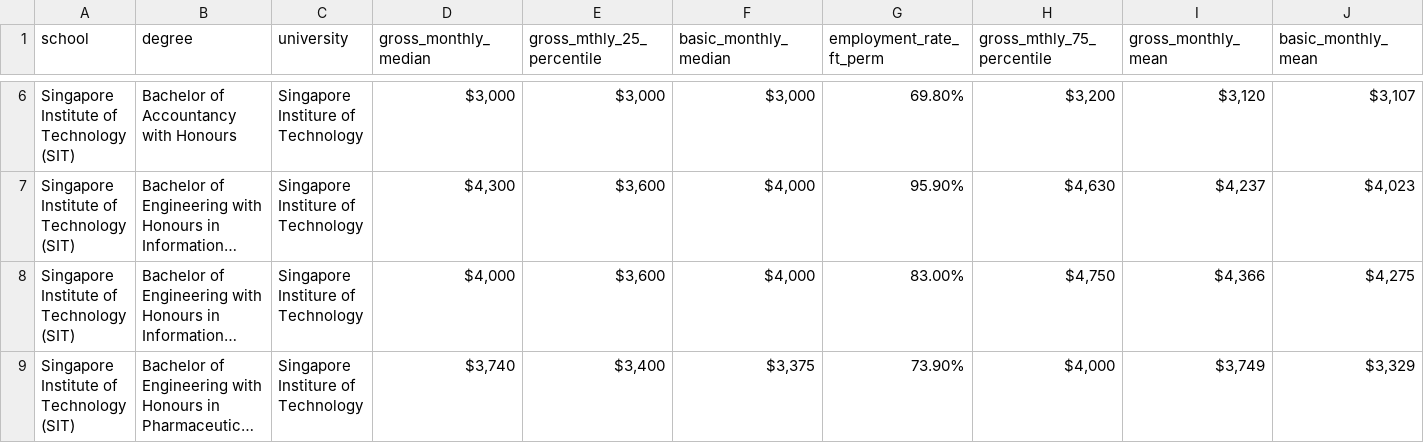
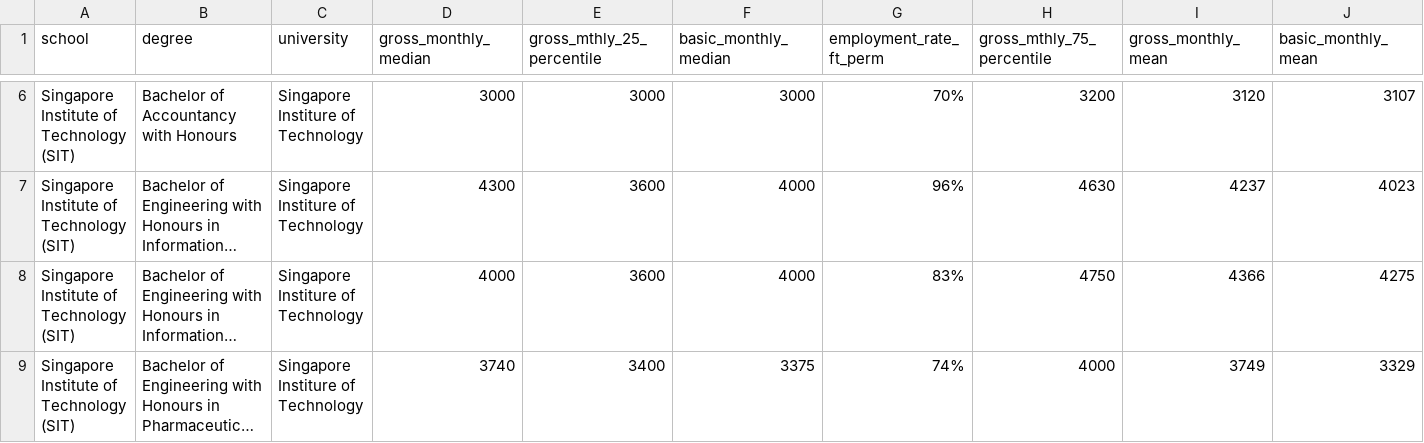
Before and after one commit to jermynyeo/GES_2022, a CSV file: data/SIT_2020.csv, drawn as a sheet; only a part is shown, gaps mark what is left out; long unchanged cells end in …; the diff covers the shown part only; the diff names each change by its address in the sheet, - before the commit and + after, or states it on an @@ line.

```diff
--- a/data/SIT_2020.csv
+++ b/data/SIT_2020.csv
-D6 (gross_monthly_median): $3,000
+D6 (gross_monthly_median): 3000
-E6 (gross_mthly_25_percentile): $3,000
+E6 (gross_mthly_25_percentile): 3000
-F6 (basic_monthly_median): $3,000
+F6 (basic_monthly_median): 3000
-G6 (employment_rate_ft_perm): 69.80%
+G6 (employment_rate_ft_perm): 70%
-H6 (gross_mthly_75_percentile): $3,200
+H6 (gross_mthly_75_percentile): 3200
-I6 (gross_monthly_mean): $3,120
+I6 (gross_monthly_mean): 3120
-J6 (basic_monthly_mean): $3,107
+J6 (basic_monthly_mean): 3107
-D7 (gross_monthly_median): $4,300
+D7 (gross_monthly_median): 4300
-E7:E8 (gross_mthly_25_percentile): $3,600
+E7:E8 (gross_mthly_25_percentile): 3600
-F7:F8 (basic_monthly_median): $4,000
+F7:F8 (basic_monthly_median): 4000
-G7 (employment_rate_ft_perm): 95.90%
+G7 (employment_rate_ft_perm): 96%
-H7 (gross_mthly_75_percentile): $4,630
+H7 (gross_mthly_75_percentile): 4630
-I7 (gross_monthly_mean): $4,237
+I7 (gross_monthly_mean): 4237
-J7 (basic_monthly_mean): $4,023
+J7 (basic_monthly_mean): 4023
-D8 (gross_monthly_median): $4,000
+D8 (gross_monthly_median): 4000
-G8 (employment_rate_ft_perm): 83.00%
+G8 (employment_rate_ft_perm): 83%
-H8 (gross_mthly_75_percentile): $4,750
+H8 (gross_mthly_75_percentile): 4750
-I8 (gross_monthly_mean): $4,366
+I8 (gross_monthly_mean): 4366
-J8 (basic_monthly_mean): $4,275
+J8 (basic_monthly_mean): 4275
-D9 (gross_monthly_median): $3,740
+D9 (gross_monthly_median): 3740
-E9 (gross_mthly_25_percentile): $3,400
+E9 (gross_mthly_25_percentile): 3400
-F9 (basic_monthly_median): $3,375
+F9 (basic_monthly_median): 3375
-G9 (employment_rate_ft_perm): 73.90%
+G9 (employment_rate_ft_perm): 74%
-H9 (gross_mthly_75_percentile): $4,000
+H9 (gross_mthly_75_percentile): 4000
-I9 (gross_monthly_mean): $3,749
+I9 (gross_monthly_mean): 3749
-J9 (basic_monthly_mean): $3,329
+J9 (basic_monthly_mean): 3329
```
Also changed, not shown: 140 edited cells elsewhere in this file, data/NTU_2020.csv, data/NUS_2020.csv, 6 other files.
